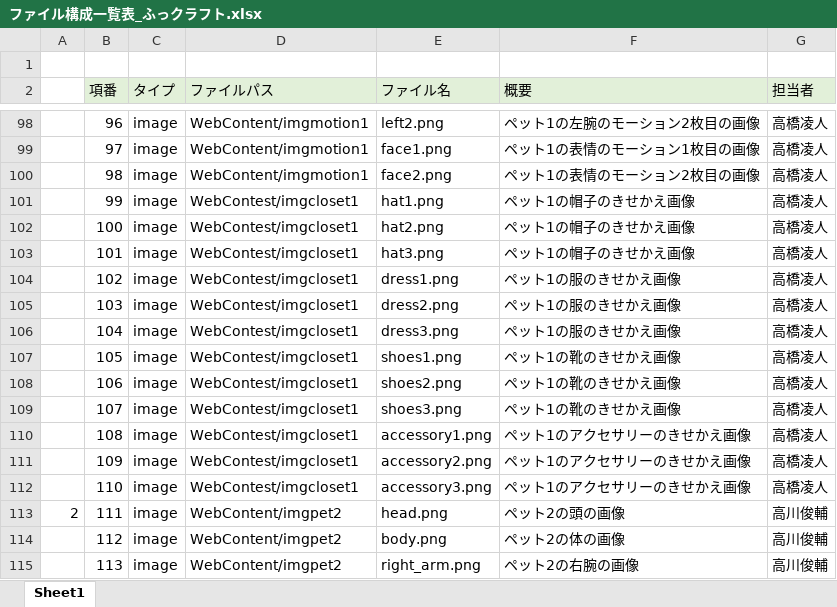
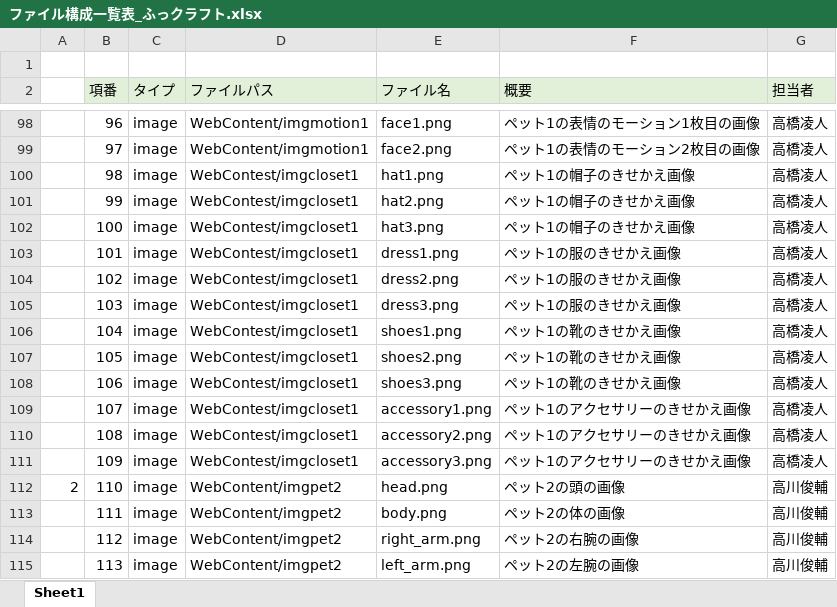
Before and after one commit to dojo2023/E-3, an Excel workbook: doc/3_内部設計/ファイル構成一覧表_ふっクラフト.xlsx, sheet Sheet1, drawn as a sheet; only a part is shown, gaps mark what is left out; values as stored, in another font and other column widths than the file's, no borders; the diff covers the shown part only; the diff names each change by its address in the sheet, - before the commit and + after, or states it on an @@ line.

```diff
--- a/doc/3_内部設計/ファイル構成一覧表_ふっクラフト.xlsx (sheet Sheet1)
+++ b/doc/3_内部設計/ファイル構成一覧表_ふっクラフト.xlsx (sheet Sheet1)
@@ column A renumbered between rows 89 and 182 @@
-E98 (ファイル名): left2.png
+E98 (ファイル名): face1.png
-F98 (概要): ペット1の左腕のモーション2枚目の画像
+F98 (概要): ペット1の表情のモーション1枚目の画像
-E99 (ファイル名): face1.png
+E99 (ファイル名): face2.png
-F99 (概要): ペット1の表情のモーション1枚目の画像
+F99 (概要): ペット1の表情のモーション2枚目の画像
-D100 (ファイルパス): WebContent/imgmotion1
+D100 (ファイルパス): WebContest/imgcloset1
-E100 (ファイル名): face2.png
+E100 (ファイル名): hat1.png
-F100 (概要): ペット1の表情のモーション2枚目の画像
+F100 (概要): ペット1の帽子のきせかえ画像
-E101 (ファイル名): hat1.png
+E101 (ファイル名): hat2.png
-E102 (ファイル名): hat2.png
+E102 (ファイル名): hat3.png
-E103 (ファイル名): hat3.png
+E103 (ファイル名): dress1.png
-F103 (概要): ペット1の帽子のきせかえ画像
+F103 (概要): ペット1の服のきせかえ画像
-E104 (ファイル名): dress1.png
+E104 (ファイル名): dress2.png
-E105 (ファイル名): dress2.png
+E105 (ファイル名): dress3.png
-E106 (ファイル名): dress3.png
+E106 (ファイル名): shoes1.png
-F106 (概要): ペット1の服のきせかえ画像
+F106 (概要): ペット1の靴のきせかえ画像
-E107 (ファイル名): shoes1.png
+E107 (ファイル名): shoes2.png
-E108 (ファイル名): shoes2.png
+E108 (ファイル名): shoes3.png
-E109 (ファイル名): shoes3.png
+E109 (ファイル名): accessory1.png
-F109 (概要): ペット1の靴のきせかえ画像
+F109 (概要): ペット1のアクセサリーのきせかえ画像
-E110 (ファイル名): accessory1.png
+E110 (ファイル名): accessory2.png
-E111 (ファイル名): accessory2.png
+E111 (ファイル名): accessory3.png
-D112 (ファイルパス): WebContest/imgcloset1
+D112 (ファイルパス): WebContent/imgpet2
-E112 (ファイル名): accessory3.png
+E112 (ファイル名): head.png
-F112 (概要): ペット1のアクセサリーのきせかえ画像
+F112 (概要): ペット2の頭の画像
-G112 (担当者): 高橋凌人
+G112 (担当者): 高川俊輔
-E113 (ファイル名): head.png
+E113 (ファイル名): body.png
-F113 (概要): ペット2の頭の画像
+F113 (概要): ペット2の体の画像
-E114 (ファイル名): body.png
+E114 (ファイル名): right_arm.png
-F114 (概要): ペット2の体の画像
+F114 (概要): ペット2の右腕の画像
-E115 (ファイル名): right_arm.png
+E115 (ファイル名): left_arm.png
-F115 (概要): ペット2の右腕の画像
+F115 (概要): ペット2の左腕の画像
```
Also changed, not shown: 1 added row, 2 removed rows and 341 edited cells elsewhere in this sheet, 13 other files.
